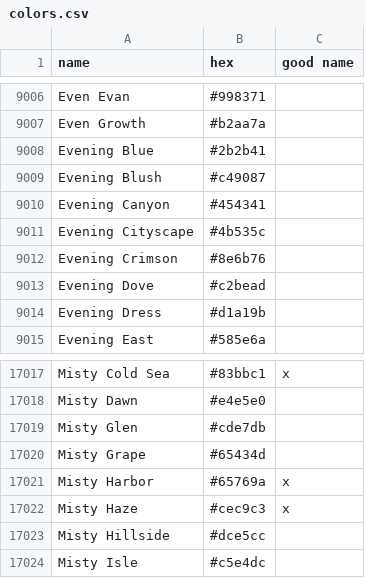
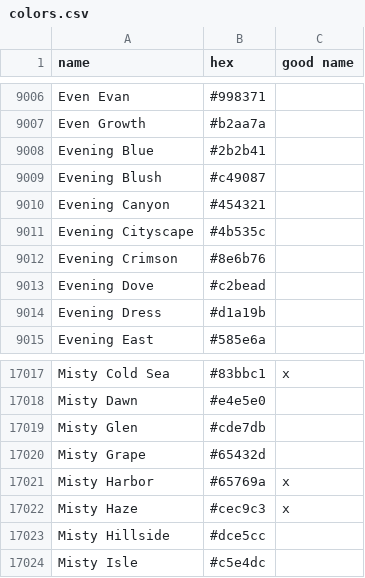
Before and after one commit to TravisBumgarner/photo-palettes, a CSV file: backend/utils/colors.csv, drawn as a sheet; only a part is shown, gaps mark what is left out.

```diff
--- a/backend/utils/colors.csv
+++ b/backend/utils/colors.csv
@@ -9009,3 +9009,3 @@ Evening Blue,#2b2b41,
 Evening Blush,#c49087,
-Evening Canyon,#454341,
+Evening Canyon,#454321,
 Evening Cityscape,#4b535c,
@@ -17019,3 +17019,3 @@ Misty Dawn,#e4e5e0,
 Misty Glen,#cde7db,
-Misty Grape,#65434d,
+Misty Grape,#65432d,
 Misty Harbor,#65769a,x
```
Also changed, not shown: 18 other files.
